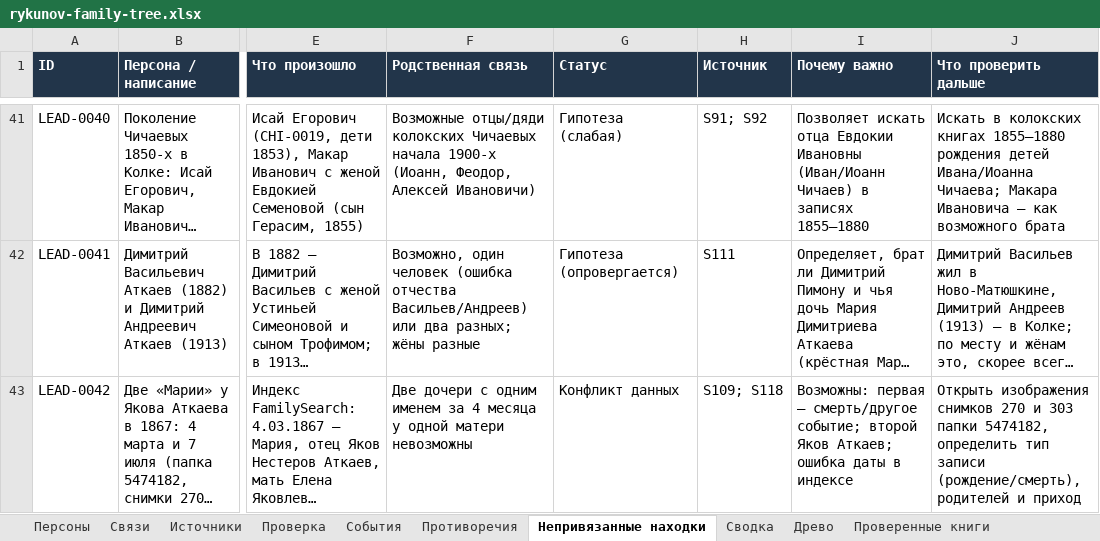
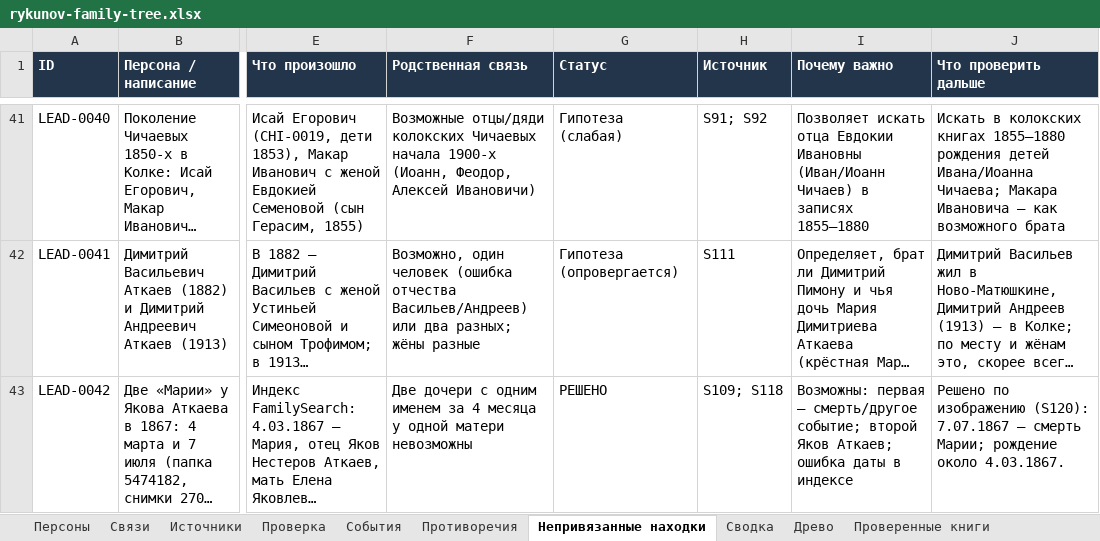
Before and after one commit to kilevoy/rykunov-family-tree, an Excel workbook: data/rykunov-family-tree.xlsx, sheet Непривязанные находки, drawn as a sheet; only a part is shown, gaps mark what is left out; long unchanged cells end in …; values as stored, in another font and other column widths than the file's, no borders; the diff names each change by its address in the sheet, - before the commit and + after, or states it on an @@ line.

```diff
--- a/data/rykunov-family-tree.xlsx (sheet Непривязанные находки)
+++ b/data/rykunov-family-tree.xlsx (sheet Непривязанные находки)
-G43 (Статус): Конфликт данных
+G43 (Статус): РЕШЕНО
-J43 (Что проверить дальше): Открыть изображения снимков 270 и 303 папки 5474182, определить тип записи (рождение/смерть), родителей и приход
+J43 (Что проверить дальше): Решено по изображению (S120): 7.07.1867 — смерть Марии; рождение около 4.03.1867.
```
Also changed, not shown: sheet Проверенные книги, sheet Источники, sheet Персоны, sheet Связи.
